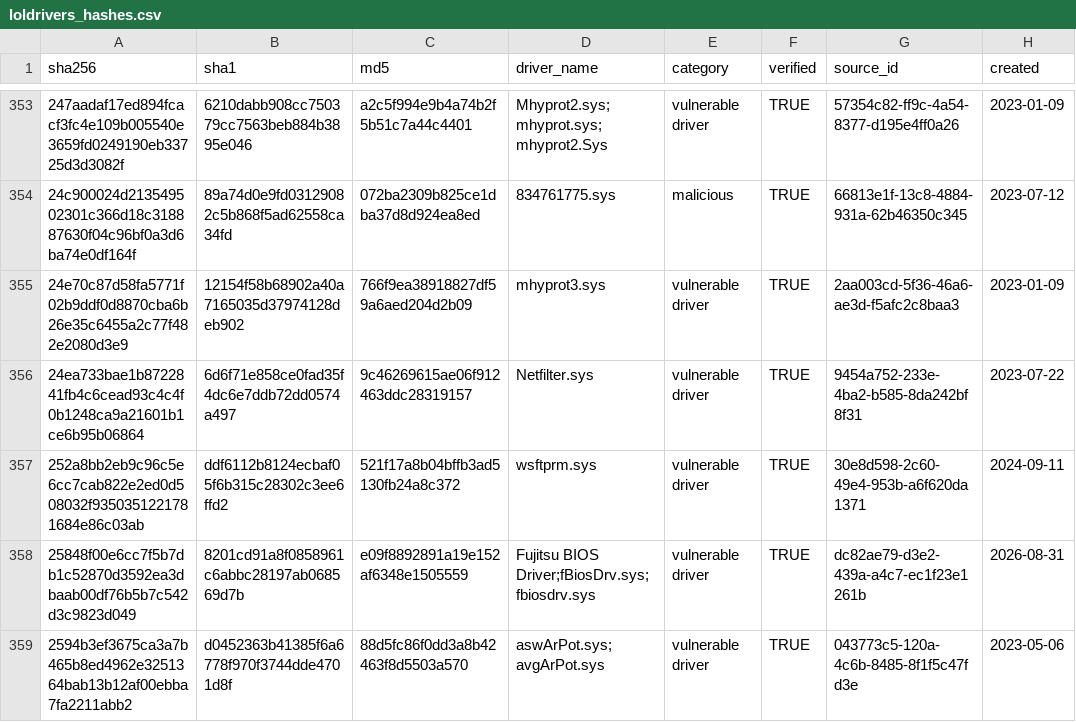
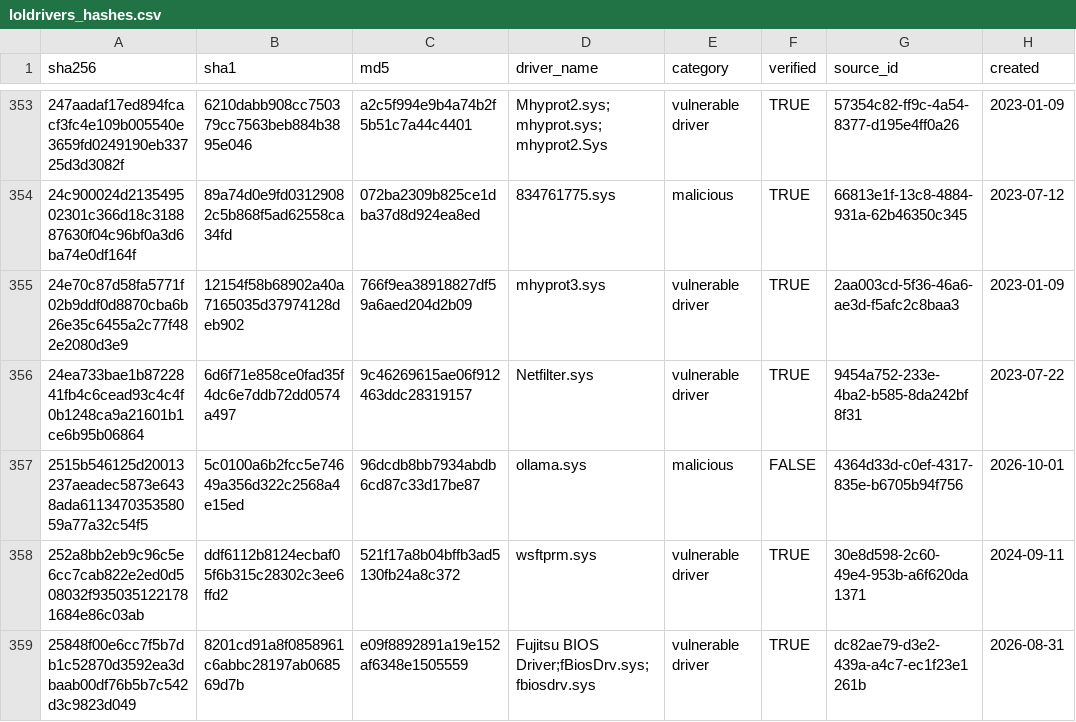
Before and after one commit to NyxLab-Research/loldrivers-lolrmm-mirror, a CSV file: data/loldrivers_hashes.csv, drawn as a sheet; only a part is shown, gaps mark what is left out; the shorter side is filled out with more unchanged rows; the diff names each change by its address in the sheet, - before the commit and + after, or states it on an @@ line.

```diff
--- a/data/loldrivers_hashes.csv
+++ b/data/loldrivers_hashes.csv
+row 357: 2515b546125d20013237aeadec5873e6438ada611347035358059a77a32c54f5 | 5c0100a6b2fcc5e74649a356d322c2568a4e15ed | 96dcdb8bb7934abdb6cd87c33d17be87 | ollama.sys | malicious | FALSE | 4364d33d-c0ef-4317-835e-b6705b94f756 | 2026-10-01
```
Also changed, not shown: 1 other file.
